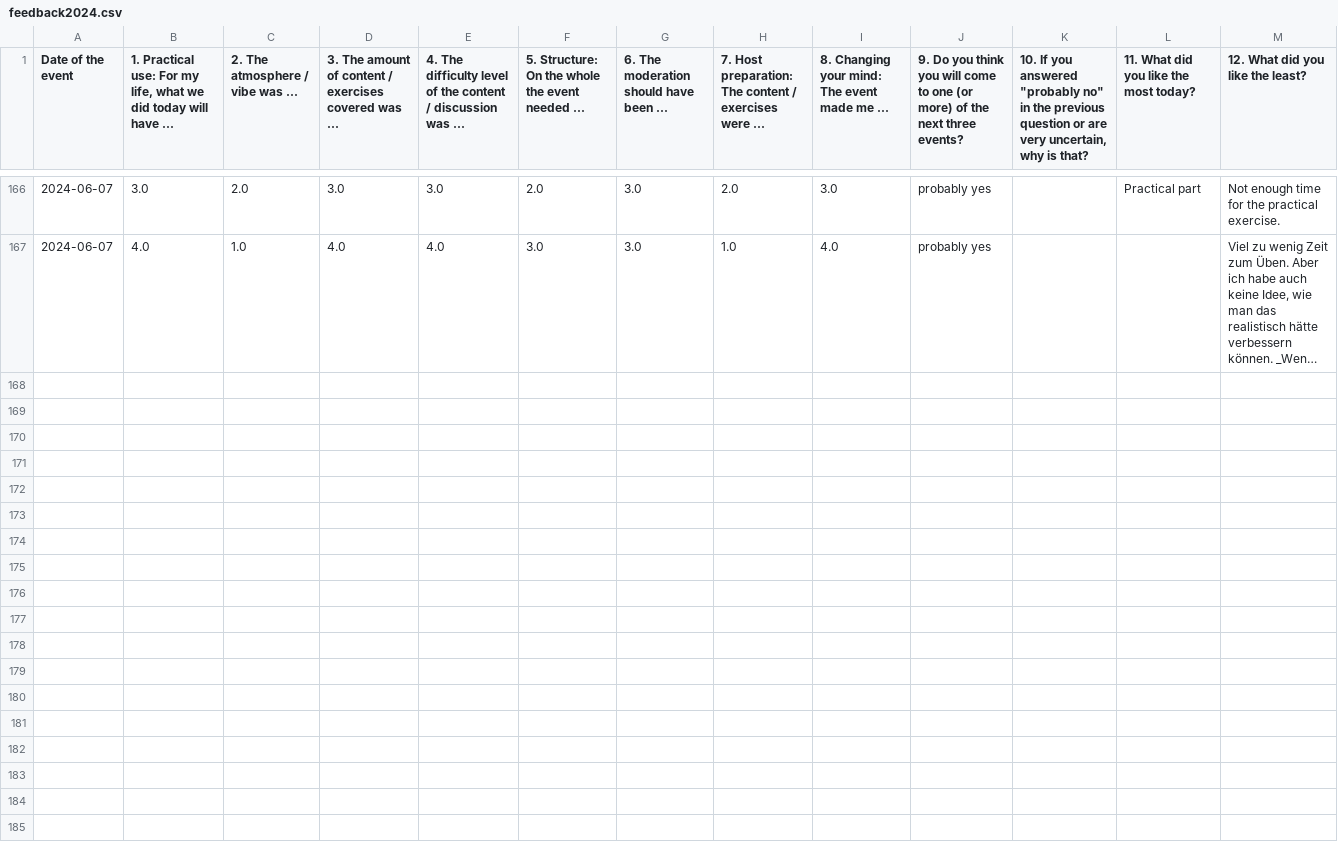
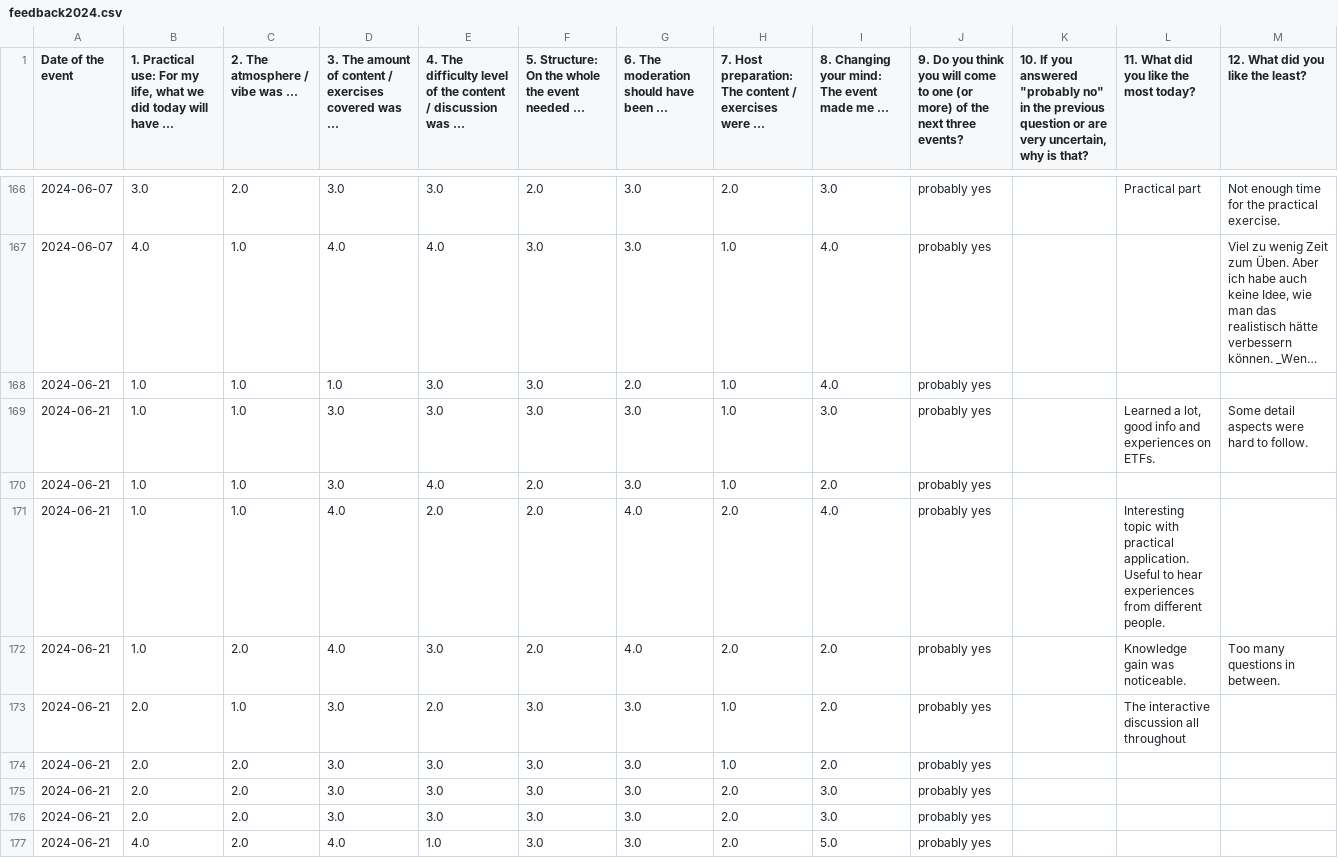
Before and after one commit to omarkohl/rationality-freiburg.de, a CSV file: statistics/feedback2024.csv, drawn as a sheet; only a part is shown, gaps mark what is left out; long unchanged cells end in …; the diff names each change by its address in the sheet, - before the commit and + after, or states it on an @@ line.

Commit message:
Update statistics for last event

```diff
--- a/statistics/feedback2024.csv
+++ b/statistics/feedback2024.csv
+row 168: 2024-06-21 | 1.0 | 1.0 | 1.0 | 3.0 | 3.0 | 2.0 | 1.0 | 4.0 | probably yes
+row 169: 2024-06-21 | 1.0 | 1.0 | 3.0 | 3.0 | 3.0 | 3.0 | 1.0 | 3.0 | probably yes |  | Learned a lot, good info and experiences on ETFs. | Some detail aspects were hard to follow.
+row 170: 2024-06-21 | 1.0 | 1.0 | 3.0 | 4.0 | 2.0 | 3.0 | 1.0 | 2.0 | probably yes
+row 171: 2024-06-21 | 1.0 | 1.0 | 4.0 | 2.0 | 2.0 | 4.0 | 2.0 | 4.0 | probably yes |  | Interesting topic with practical application. Useful to hear experiences from different people.
+row 172: 2024-06-21 | 1.0 | 2.0 | 4.0 | 3.0 | 2.0 | 4.0 | 2.0 | 2.0 | probably yes |  | Knowledge gain was noticeable. | Too many questions in between.
+row 173: 2024-06-21 | 2.0 | 1.0 | 3.0 | 2.0 | 3.0 | 3.0 | 1.0 | 2.0 | probably yes |  | The interactive discussion all throughout
+row 174: 2024-06-21 | 2.0 | 2.0 | 3.0 | 3.0 | 3.0 | 3.0 | 1.0 | 2.0 | probably yes
+row 175: 2024-06-21 | 2.0 | 2.0 | 3.0 | 3.0 | 3.0 | 3.0 | 2.0 | 3.0 | probably yes
+row 176: 2024-06-21 | 2.0 | 2.0 | 3.0 | 3.0 | 3.0 | 3.0 | 2.0 | 3.0 | probably yes
+row 177: 2024-06-21 | 4.0 | 2.0 | 4.0 | 1.0 | 3.0 | 3.0 | 2.0 | 5.0 | probably yes
```
Also changed, not shown: statistics/attendance2024.csv, 21 other files.
